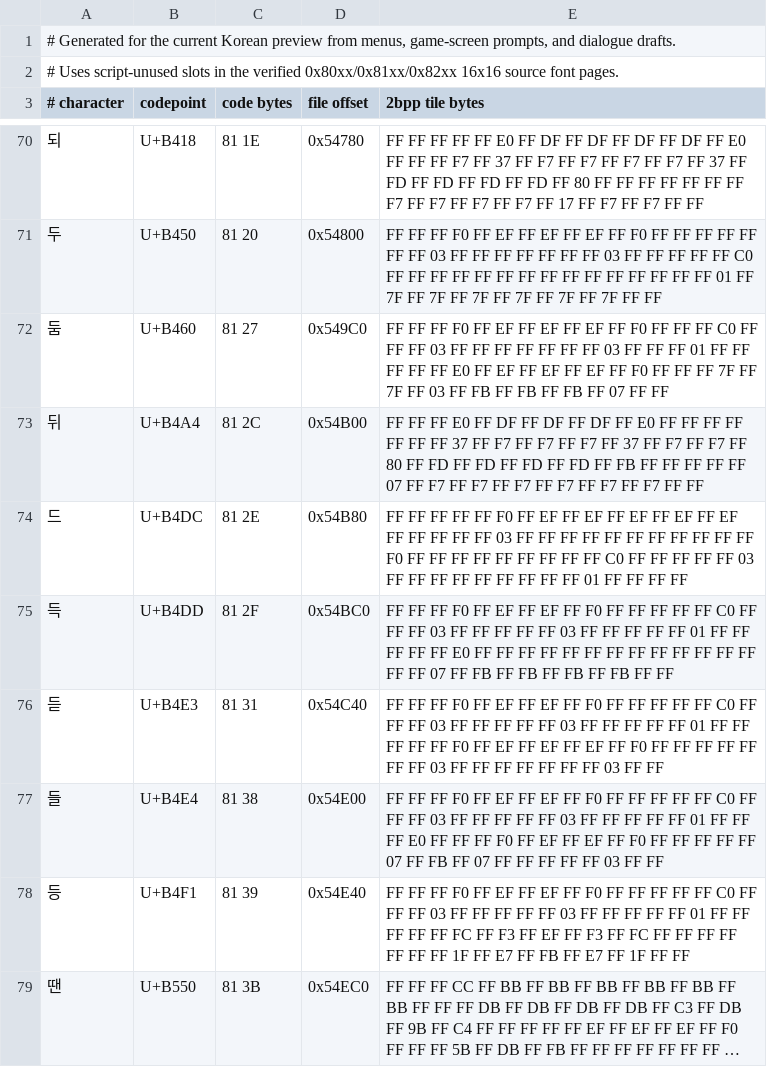
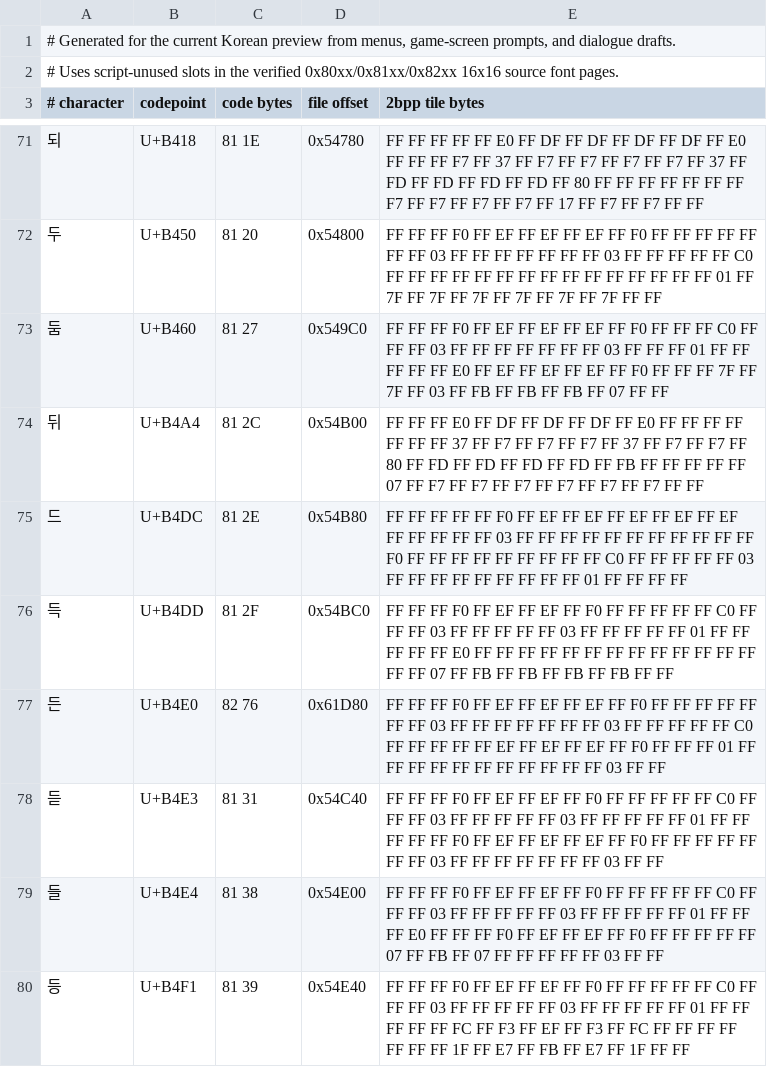
Before and after one commit to crobiz85/slap-stick-kor, a TSV file: translation/korean-glyph-map.tsv, drawn as a sheet; only a part is shown, gaps mark what is left out; the shorter side is filled out with more unchanged rows; long unchanged cells end in …; the diff covers the shown part only; the diff names each change by its address in the sheet, - before the commit and + after, or states it on an @@ line.

```diff
--- a/translation/korean-glyph-map.tsv
+++ b/translation/korean-glyph-map.tsv
+row 77: 든 | U+B4E0 | 82 76 | 0x61D80 | FF FF FF F0 FF EF FF EF FF EF FF F0 FF FF FF FF FF FF FF 03 FF FF FF FF FF FF FF 03 FF FF FF FF FF C0 FF FF FF FF FF EF FF EF FF EF FF F0 FF FF FF 01 FF FF FF FF FF FF FF FF FF FF FF 03 FF FF
```
Also changed, not shown: 13 added rows elsewhere in this file, translation/korean-c0-dialogue.tsv, 3 other files.
